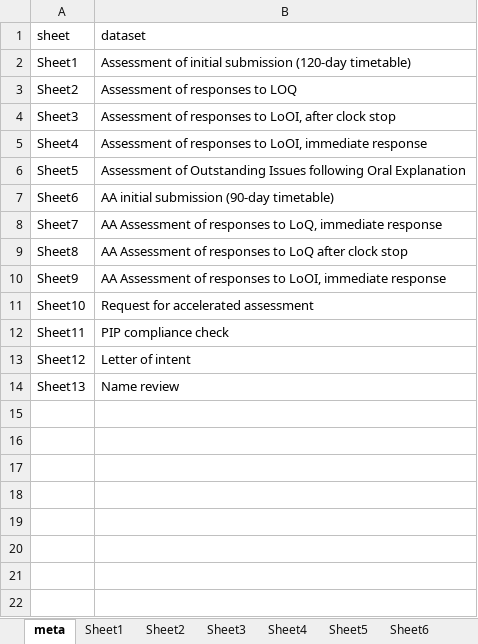
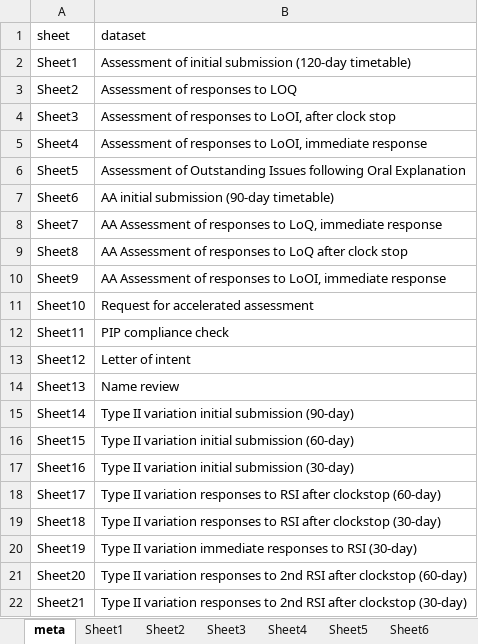
Before and after one commit to jvuorinen/ema-browser, an Excel workbook: ema_data.xlsx, sheet meta, drawn as a sheet; values as stored, in another font and other column widths than the file's, no borders; the diff names each change by its address in the sheet, - before the commit and + after, or states it on an @@ line.

```diff
--- a/ema_data.xlsx (sheet meta)
+++ b/ema_data.xlsx (sheet meta)
+row 15: Sheet14 | Type II variation initial submission (90-day)
+row 16: Sheet15 | Type II variation initial submission (60-day)
+row 17: Sheet16 | Type II variation initial submission (30-day)
+row 18: Sheet17 | Type II variation responses to RSI after clockstop (60-day)
+row 19: Sheet18 | Type II variation responses to RSI after clockstop (30-day)
+row 20: Sheet19 | Type II variation immediate responses to RSI (30-day)
+row 21: Sheet20 | Type II variation responses to 2nd RSI after clockstop (60-day)
+row 22: Sheet21 | Type II variation responses to 2nd RSI after clockstop (30-day)
```
Also changed, not shown: other sheet tabs.
